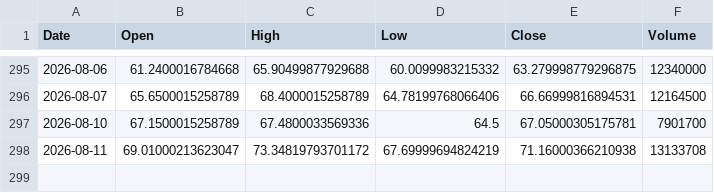
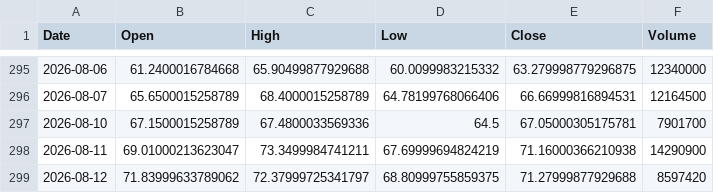
Before and after one commit to ShikanNagata/signal, a CSV file: data/CRCL.csv, drawn as a sheet; only a part is shown, gaps mark what is left out.

```diff
--- a/data/CRCL.csv
+++ b/data/CRCL.csv
@@ -297,2 +297,3 @@ Date,Open,High,Low,Close,Volume
 2026-08-10,67.1500015258789,67.4800033569336,64.5,67.05000305175781,7901700
-2026-08-11,69.01000213623047,73.34819793701172,67.69999694824219,71.16000366210938,13133708
+2026-08-11,69.01000213623047,73.3499984741211,67.69999694824219,71.16000366210938,14290900
+2026-08-12,71.83999633789062,72.37999725341797,68.80999755859375,71.27999877929688,8597420
```
Also changed, not shown: data/AMD.csv, data/IONQ.csv, 9 other files.
